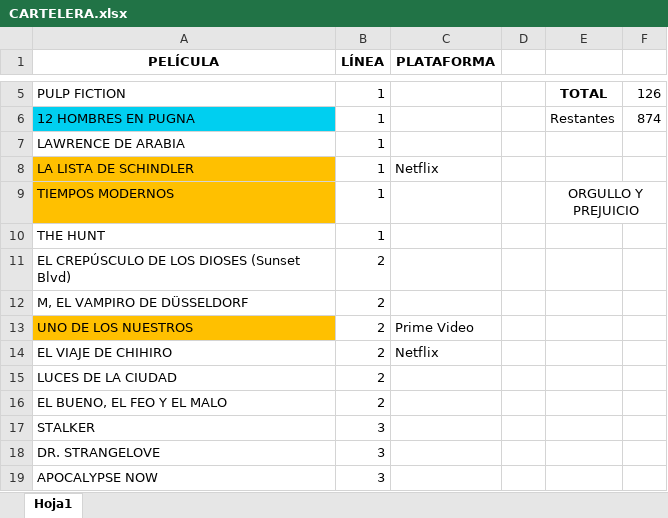
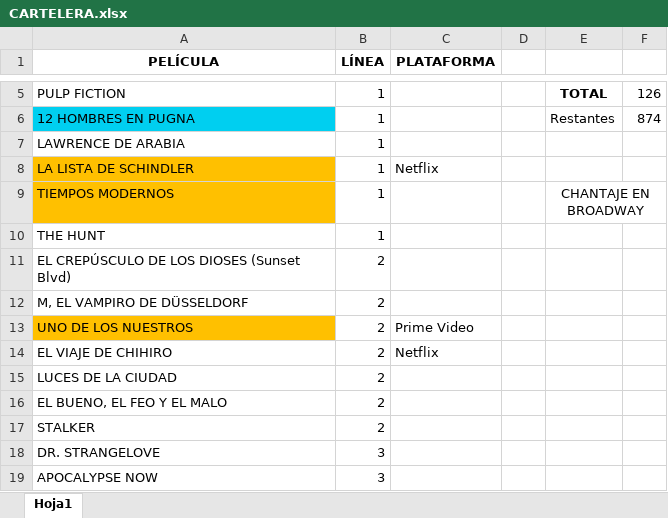
Before and after one commit to MarcosLaporte/CARTELERA-1000-PELICULAS, an Excel workbook: CARTELERA.xlsx, sheet Hoja1, drawn as a sheet; only a part is shown, gaps mark what is left out; values as stored, in another font and other column widths than the file's, no borders; the diff names each change by its address in the sheet, - before the commit and + after, or states it on an @@ line.

```diff
--- a/CARTELERA.xlsx (sheet Hoja1)
+++ b/CARTELERA.xlsx (sheet Hoja1)
-E9: ORGULLO Y PREJUICIO
+E9: CHANTAJE EN BROADWAY
-B17 (LÍNEA): 3
+B17 (LÍNEA): 2
```
Also changed, not shown: 1 other file.
